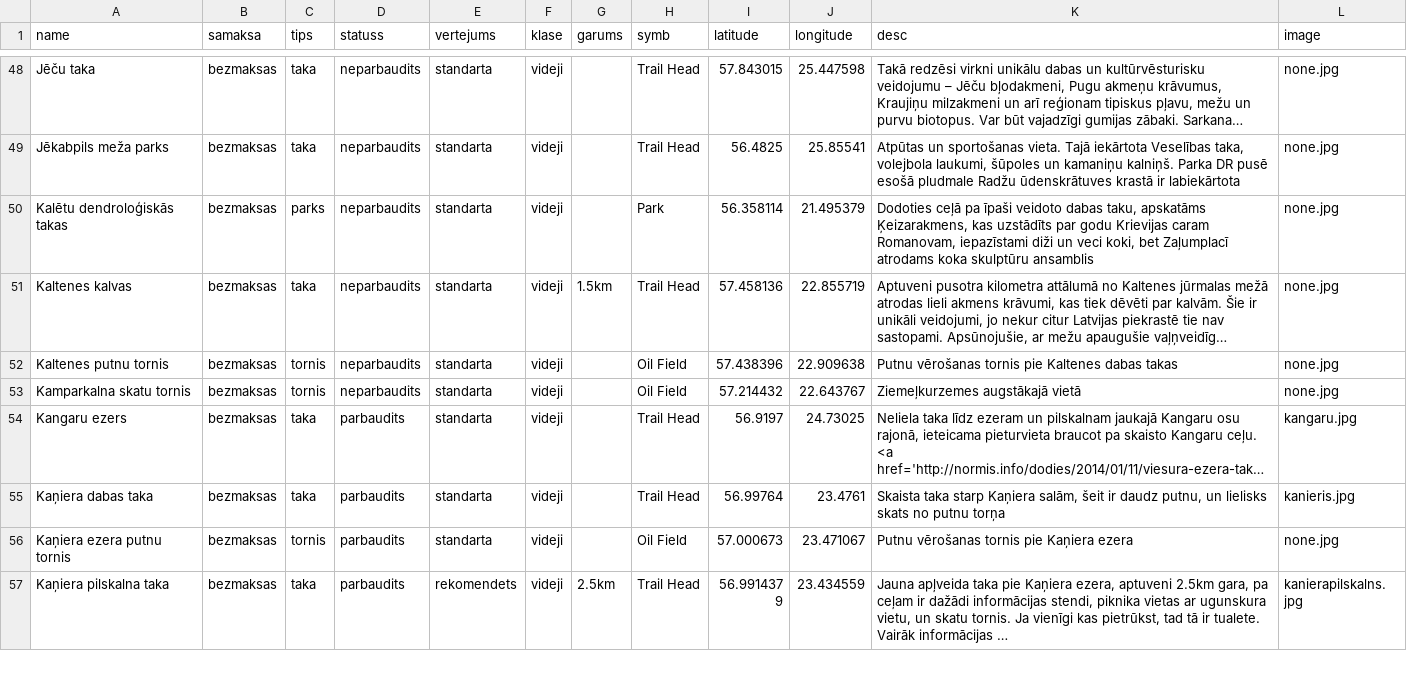
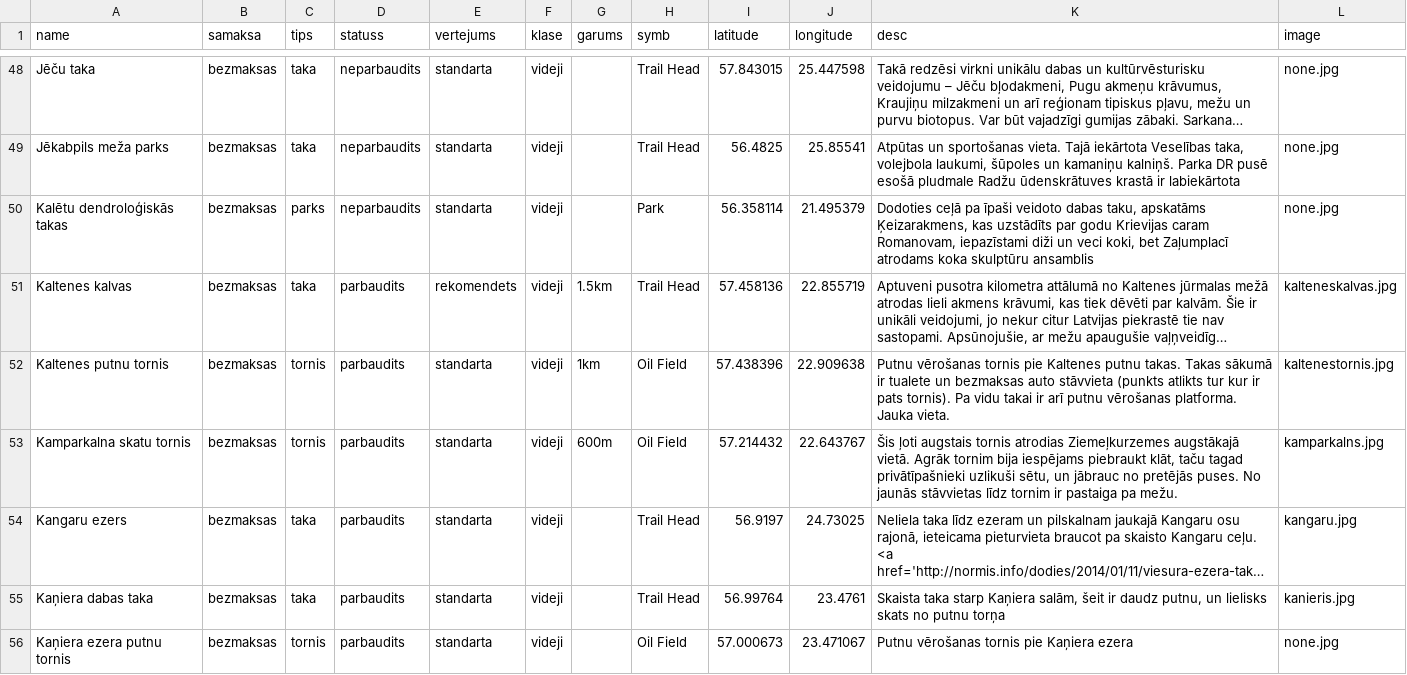
Before and after one commit to trakais/trakais.github.io, a CSV file: dati.csv, drawn as a sheet; only a part is shown, gaps mark what is left out; the shorter side is filled out with more unchanged rows; long unchanged cells end in …; the diff names each change by its address in the sheet, - before the commit and + after, or states it on an @@ line.

```diff
--- a/dati.csv
+++ b/dati.csv
-D51:D53 (statuss): neparbaudits
+D51:D53 (statuss): parbaudits
-E51 (vertejums): standarta
+E51 (vertejums): rekomendets
-L51 (image): none.jpg
+L51 (image): kalteneskalvas.jpg
-G52 (garums): (empty)
+G52 (garums): 1km
-K52 (desc): …pie Kaltenes dabas takas
+K52 (desc): …pie Kaltenes putnu takas. Takas sākumā ir tualete un bezmaksas auto stāvvieta (punkts atlikts tur kur ir pats tornis). Pa vidu takai ir arī putnu vērošanas platforma. Jauka vieta.
-L52 (image): none.jpg
+L52 (image): kaltenestornis.jpg
-G53 (garums): (empty)
+G53 (garums): 600m
-K53 (desc): Ziemeļkurzemes augstākajā vietā
+K53 (desc): Šis ļoti augstais tornis atrodias Ziemeļkurzemes augstākajā vietā. Agrāk tornim bija iespējams piebraukt klāt, taču tagad privātīpašnieki uzlikuši sētu, un jābrauc no pretējās puses. No jaunās stāvvietas līdz tornim ir pastaiga pa mežu.
-L53 (image): none.jpg
+L53 (image): kamparkalns.jpg
```
Also changed, not shown: 7 other files.
